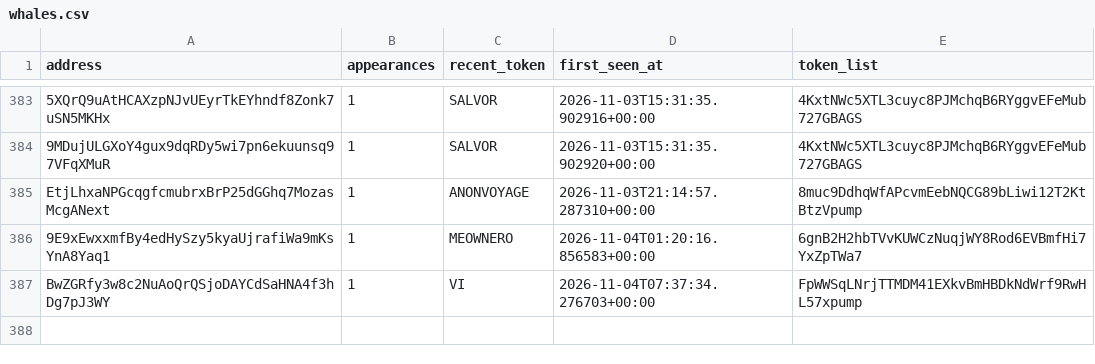
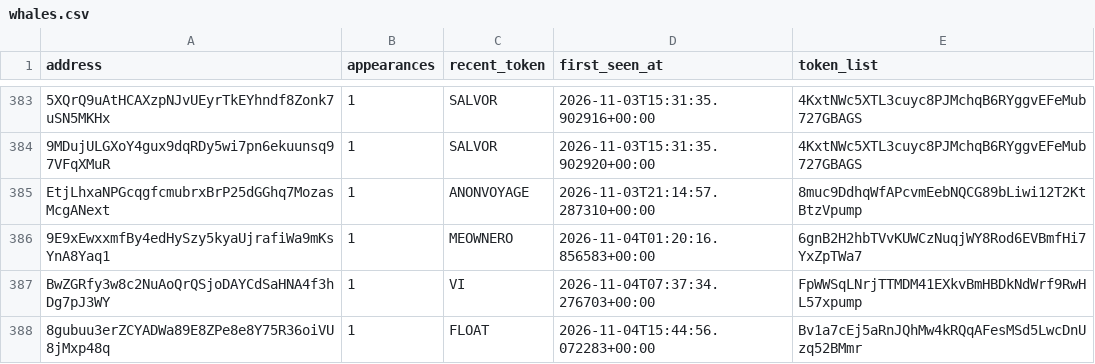
Before and after one commit to yu-cc-patrick/solana-whale-tracker, a CSV file: data/whales.csv, drawn as a sheet; only a part is shown, gaps mark what is left out; the diff names each change by its address in the sheet, - before the commit and + after, or states it on an @@ line.

Commit message:
auto: update data [skip ci]

```diff
--- a/data/whales.csv
+++ b/data/whales.csv
+row 388: 8gubuu3erZCYADWa89E8ZPe8e8Y75R36oiVU8jMxp48q | 1 | FLOAT | 2026-11-04T15:44:56.072283+00:00 | Bv1a7cEj5aRnJQhMw4kRQqAFesMSd5LwcDnUzq52BMmr
```
Also changed, not shown: 3 other files.
